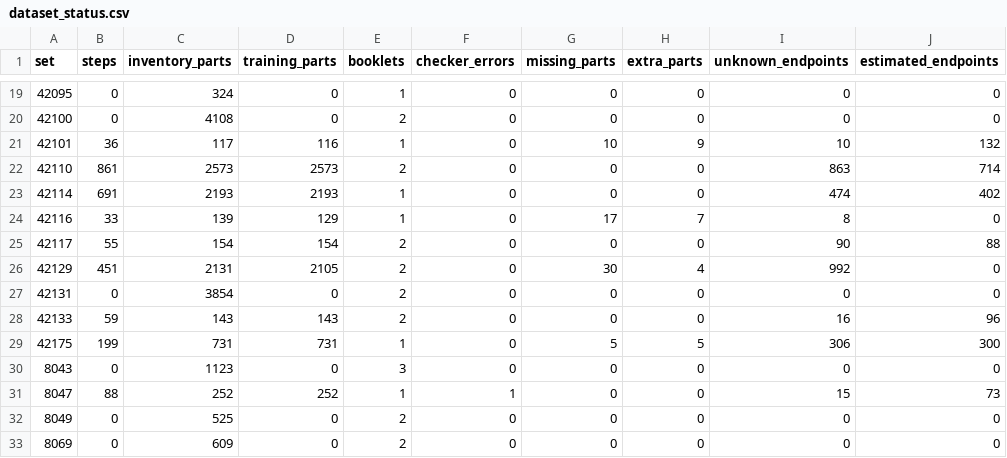
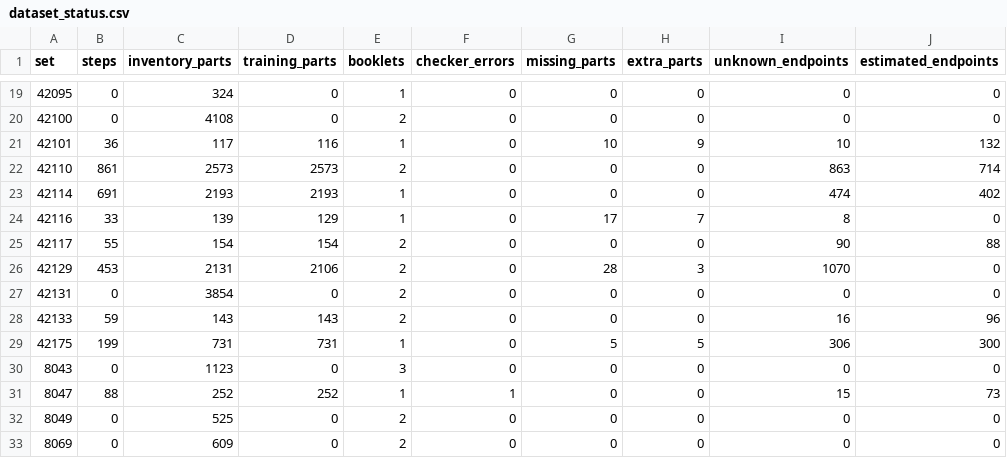
Before and after one commit to Denisuper/Lego-AI, a CSV file: docs/dataset_status.csv, drawn as a sheet; only a part is shown, gaps mark what is left out; the diff names each change by its address in the sheet, - before the commit and + after, or states it on an @@ line.

Commit message:
Correct Zetros towball and axle in source steps 106 to 115

```diff
--- a/docs/dataset_status.csv
+++ b/docs/dataset_status.csv
-B26 (steps): 451
+B26 (steps): 453
-D26 (training_parts): 2105
+D26 (training_parts): 2106
-G26 (missing_parts): 30
+G26 (missing_parts): 28
-H26 (extra_parts): 4
+H26 (extra_parts): 3
-I26 (unknown_endpoints): 992
+I26 (unknown_endpoints): 1070
```
Also changed, not shown: 4 other files.
